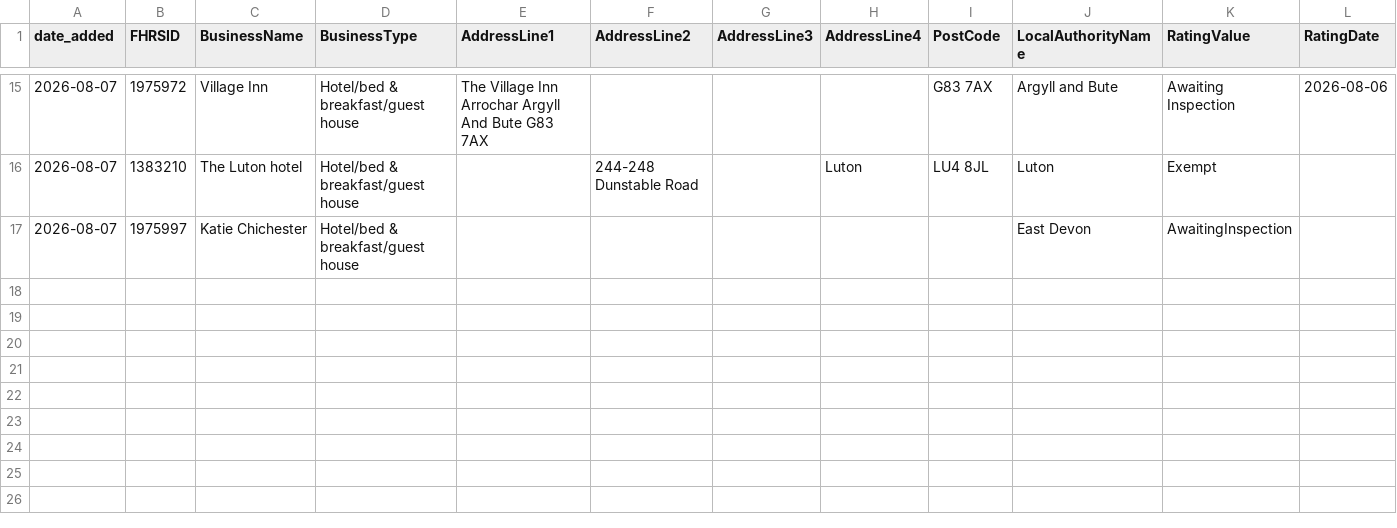
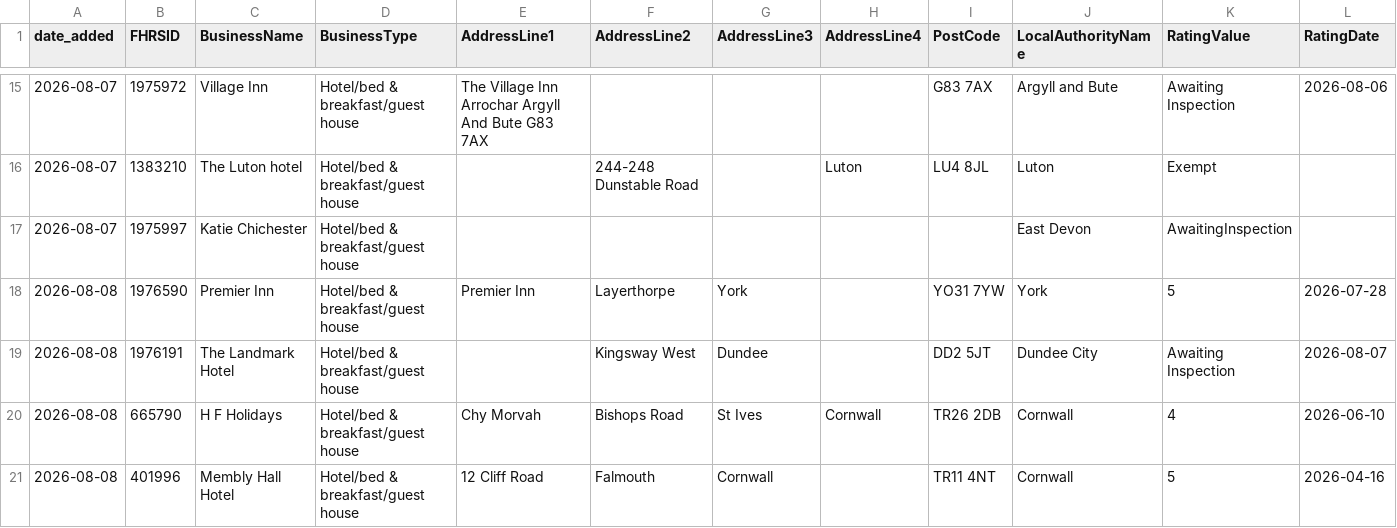
Before and after one commit to AP-Dev-Tools/independent-food-business-pulse, a CSV file: data/cumulative/HOTEL/2026-08.csv, drawn as a sheet; only a part is shown, gaps mark what is left out; rows hold the shown columns only; the diff names each change by its address in the sheet, - before the commit and + after, or states it on an @@ line.

```diff
--- a/data/cumulative/HOTEL/2026-08.csv
+++ b/data/cumulative/HOTEL/2026-08.csv
+row 18: 2026-08-08 | 1976590 | Premier Inn | Hotel/bed & breakfast/guest house | Premier Inn | Layerthorpe | York |  | YO31 7YW | York | 5 | 2026-07-28
+row 19: 2026-08-08 | 1976191 | The Landmark Hotel | Hotel/bed & breakfast/guest house |  | Kingsway West | Dundee |  | DD2 5JT | Dundee City | Awaiting Inspection | 2026-08-07
+row 20: 2026-08-08 | 665790 | H F Holidays | Hotel/bed & breakfast/guest house | Chy Morvah | Bishops Road | St Ives | Cornwall | TR26 2DB | Cornwall | 4 | 2026-06-10
+row 21: 2026-08-08 | 401996 | Membly Hall Hotel | Hotel/bed & breakfast/guest house | 12 Cliff Road | Falmouth | Cornwall |  | TR11 4NT | Cornwall | 5 | 2026-04-16
```
Also changed, not shown: data/cumulative/PUB_BAR/2026-08.csv, 12 other files.
